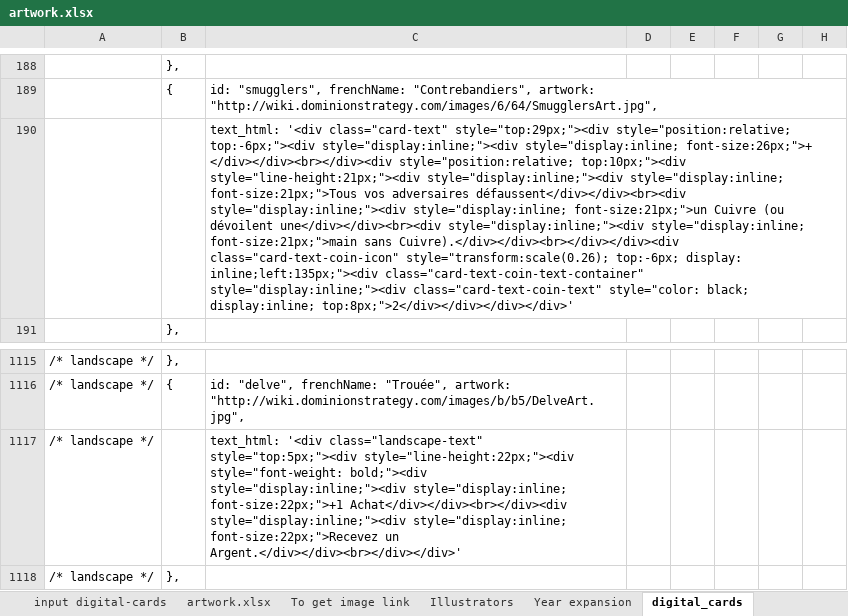
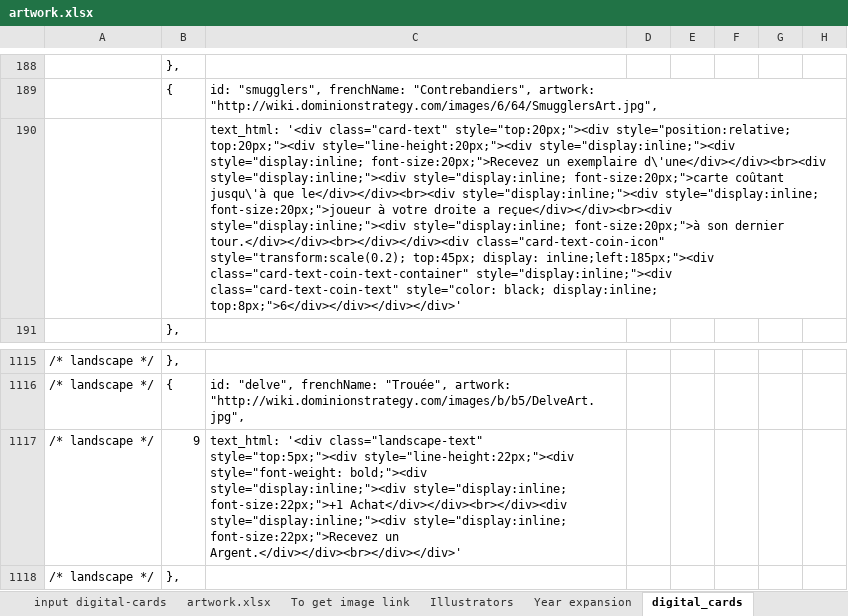
Before and after one commit to skywarth/Vite-KingdomCreator-New, an Excel workbook: design/artwork.xlsx, sheet digital_cards, drawn as a sheet; only a part is shown, gaps mark what is left out; values as stored, in another font and other column widths than the file's, no borders; the diff names each change by its address in the sheet, - before the commit and + after, or states it on an @@ line.

Commit message:
wip  cards

```diff
--- a/design/artwork.xlsx (sheet digital_cards)
+++ b/design/artwork.xlsx (sheet digital_cards)
-C190: …'<div class="card-text" style="top:29px;"><div style="position:relative; top:-6px;"><div style="display:inline;"><div style="display:inline; font-size:26px;">+ </div></div><br></div><div style="position:relative; top:10px;"><div style="line-height:21px;"><div style="display:inline;"><div style="display:inline; font-size:21px;">Tous vos adversaires défaussent</div></div><br><div style="display:inline;"><div style="display:inline; font-size:21px;">un Cuivre (ou dévoilent une</div></div><br><div style="display:inline;"><div style="display:inline; font-size:21px;">main sans Cuivre).</div></div><br></div></div><div class="card-text-coin-icon" style="transform:scale(0.26); top:-6px; display: inline;left:135px;"><div class="card-text-coin-text-container" style="display:inline;"><div class="card-text-coin-text" style="color: black; display:inline; top:8px;">2</div></div></div></div>'
+C190: …'<div class="card-text" style="top:20px;"><div style="position:relative; top:20px;"><div style="line-height:20px;"><div style="display:inline;"><div style="display:inline; font-size:20px;">Recevez un exemplaire d\'une</div></div><br><div style="display:inline;"><div style="display:inline; font-size:20px;">carte coûtant jusqu\'à que le</div></div><br><div style="display:inline;"><div style="display:inline; font-size:20px;">joueur à votre droite a reçue</div></div><br><div style="display:inline;"><div style="display:inline; font-size:20px;">à son dernier tour.</div></div><br></div></div><div class="card-text-coin-icon" style="transform:scale(0.2); top:45px; display: inline;left:185px;"><div class="card-text-coin-text-container" style="display:inline;"><div class="card-text-coin-text" style="color: black; display:inline; top:8px;">6</div></div></div></div>'
-B1117: (empty)
+B1117: 9
```
Also changed, not shown: sheet Year expansion, sheet artwork.xlsx, 50 other files.
